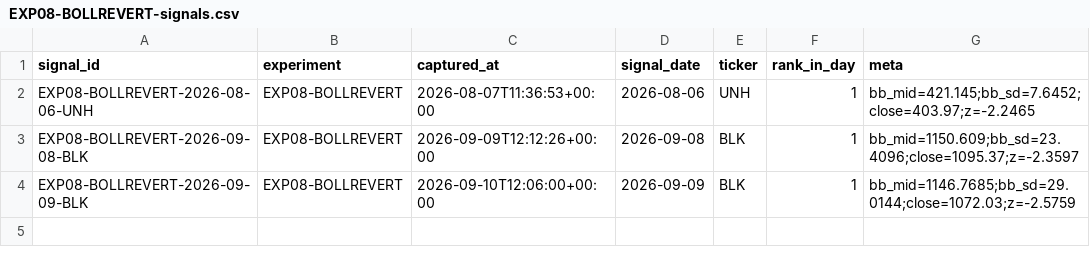
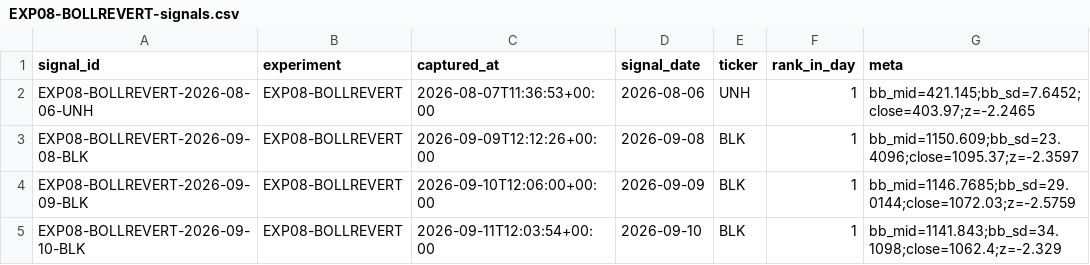
Before and after one commit to joshldavis/ThePickLog, a CSV file: experiments/EXP08-BOLLREVERT-signals.csv, drawn as a sheet; the diff names each change by its address in the sheet, - before the commit and + after, or states it on an @@ line.

```diff
--- a/experiments/EXP08-BOLLREVERT-signals.csv
+++ b/experiments/EXP08-BOLLREVERT-signals.csv
+row 5: EXP08-BOLLREVERT-2026-09-10-BLK | EXP08-BOLLREVERT | 2026-09-11T12:03:54+00:00 | 2026-09-10 | BLK | 1 | bb_mid=1141.843;bb_sd=34.1098;close=1062.4;z=-2.329
```
Also changed, not shown: edgar_snapshot.csv, experiments/EXP09-NR7-signals.csv, 8 other files.
